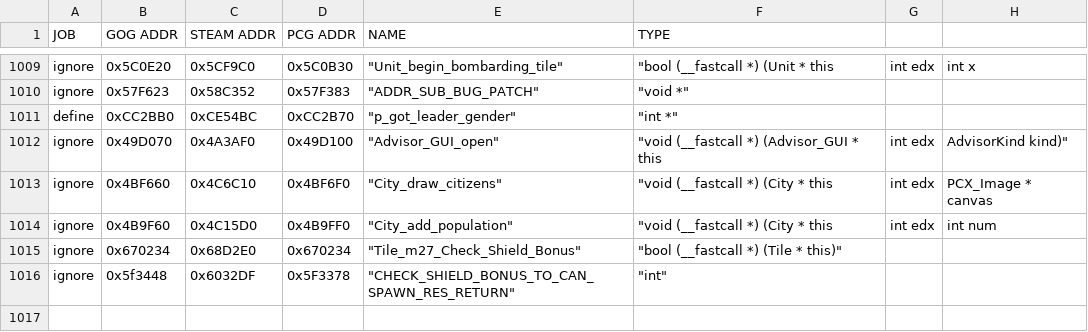
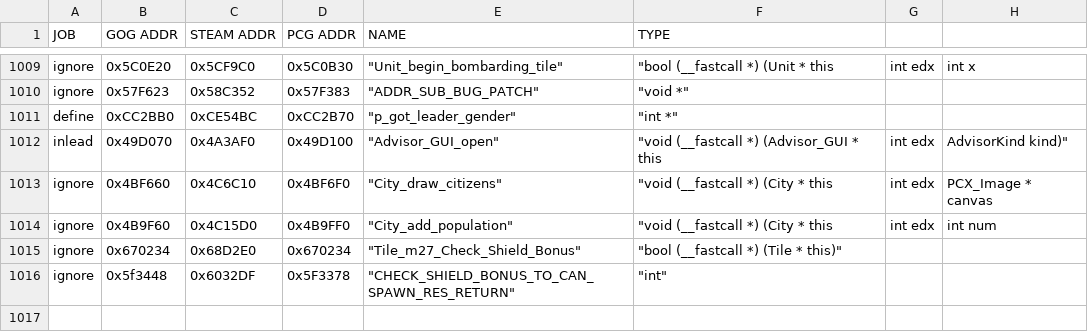
Before and after one commit to instafluff0/C3X_Districts, a CSV file: civ_prog_objects.csv, drawn as a sheet; only a part is shown, gaps mark what is left out; the diff names each change by its address in the sheet, - before the commit and + after, or states it on an @@ line.

```diff
--- a/civ_prog_objects.csv
+++ b/civ_prog_objects.csv
-A1012 (JOB): ignore
+A1012 (JOB): inlead
```
Also changed, not shown: 12 other files.
